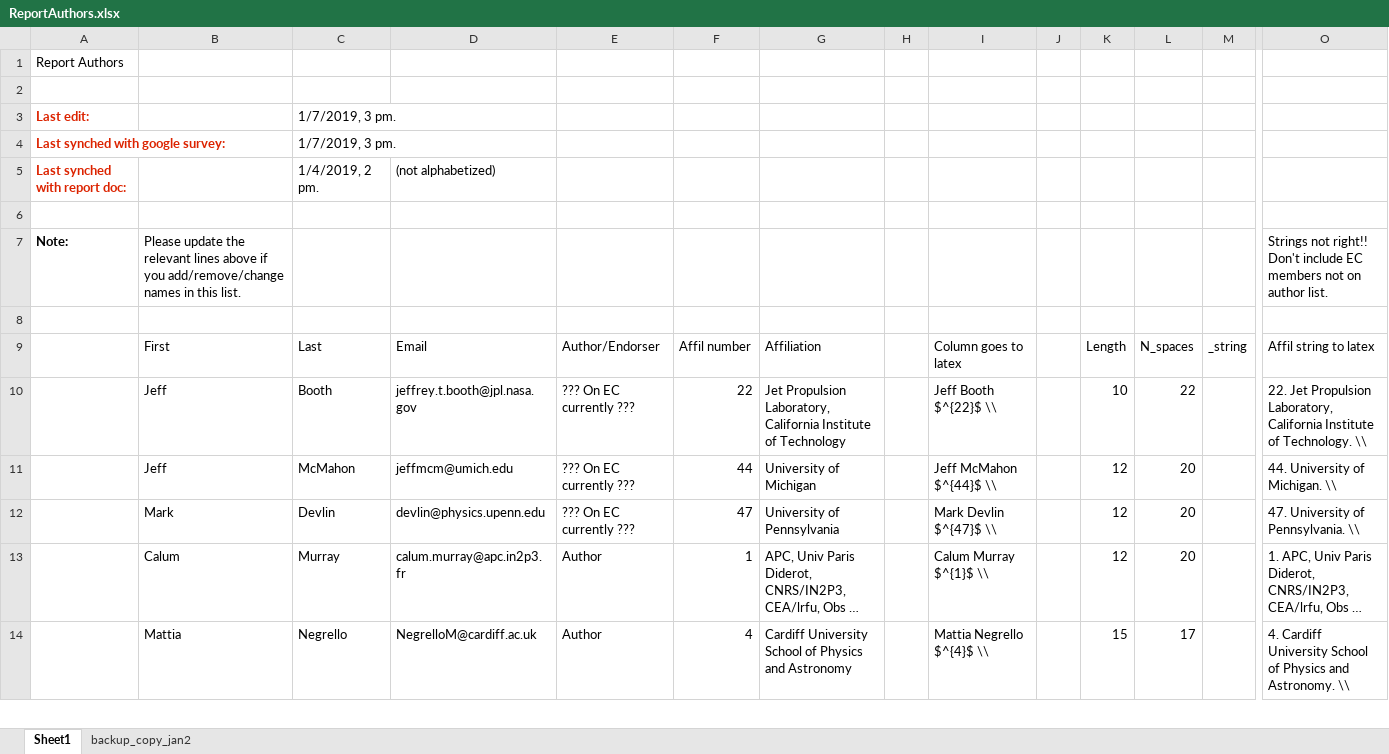
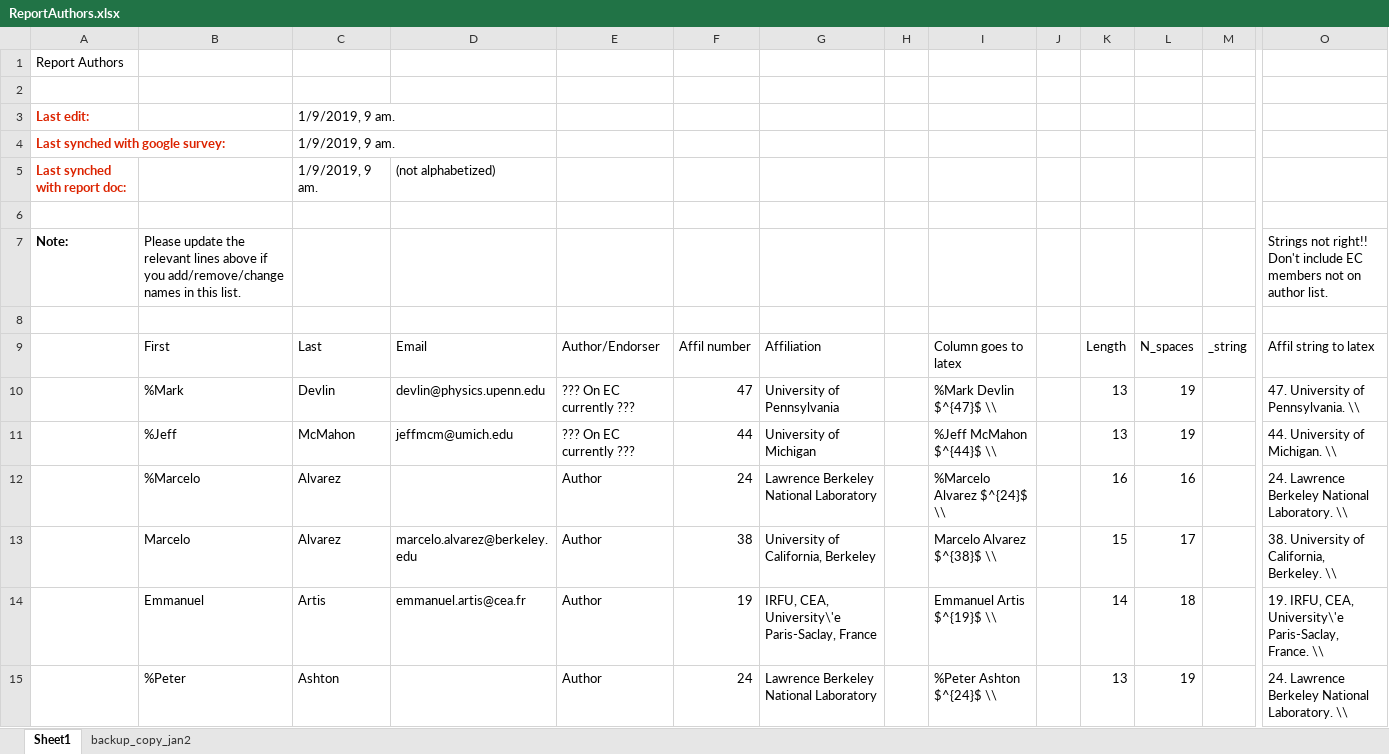
Before and after one commit to CMB-Probe/PICOReport, an Excel workbook: ReferenceDocuments/ReportAuthors.xlsx, sheet Sheet1, drawn as a sheet; only a part is shown, gaps mark what is left out; the shorter side is filled out with more unchanged rows; long unchanged cells end in …; values as stored, in another font and other column widths than the file's, no borders; removed rows and columns are numbered as before the commit, all else as after; rows hold the shown columns only; the diff covers the shown part only; the diff names each change by its address in the sheet, - before the commit and + after, or states it on an @@ line.

Commit message:
updating author list

```diff
--- a/ReferenceDocuments/ReportAuthors.xlsx (sheet Sheet1)
+++ b/ReferenceDocuments/ReportAuthors.xlsx (sheet Sheet1)
-C3:C4: 1/7/2019, 3 pm.
+C3:C4: 1/9/2019, 9 am.
-C5: 1/4/2019, 2 pm.
+C5: 1/9/2019, 9 am.
@@ row 10 moved to row 215: Jeff @@
+row 10:  | %Mark | Devlin | devlin@physics.upenn.edu | ??? On EC currently ??? | 47 | University of Pennsylvania |  | %Mark Devlin $^{47}$ \\ |  | 13 | 19 |  | 47. University of Pennsylvania. \\
-B11: Jeff
+B11: %Jeff
-I11: Jeff McMahon $^{44}$ \\
+I11: %Jeff McMahon $^{44}$ \\
-K11: 12
+K11: 13
-L11: 20
+L11: 19
-row 12:  | Mark | Devlin | devlin@physics.upenn.edu | ??? On EC currently ??? | 47 | University of Pennsylvania |  | Mark Devlin $^{47}$ \\ |  | 12 | 20 |  | 47. University of Pennsylvania. \\
+row 12:  | %Marcelo | Alvarez |  | Author | 24 | Lawrence Berkeley National Laboratory |  | %Marcelo Alvarez $^{24}$ \\ |  | 16 | 16 |  | 24. Lawrence Berkeley National Laboratory. \\
+row 13:  | Marcelo | Alvarez | marcelo.alvarez@berkeley.edu | Author | 38 | University of California, Berkeley |  | Marcelo Alvarez $^{38}$ \\ |  | 15 | 17 |  | 38. University of California, Berkeley. \\
+row 14:  | Emmanuel | Artis | emmanuel.artis@cea.fr | Author | 19 | IRFU, CEA, University\'e Paris-Saclay, France |  | Emmanuel Artis $^{19}$ \\ |  | 14 | 18 |  | 19. IRFU, CEA, University\'e Paris-Saclay, France. \\
+row 15:  | %Peter | Ashton |  | Author | 24 | Lawrence Berkeley National Laboratory |  | %Peter Ashton $^{24}$ \\ |  | 13 | 19 |  | 24. Lawrence Berkeley National Laboratory. \\
```
Also changed, not shown: 62 added rows, 66 removed rows, 24 moved rows and 165 edited cells elsewhere in this sheet, formulas that keep their value, 1 other file.
